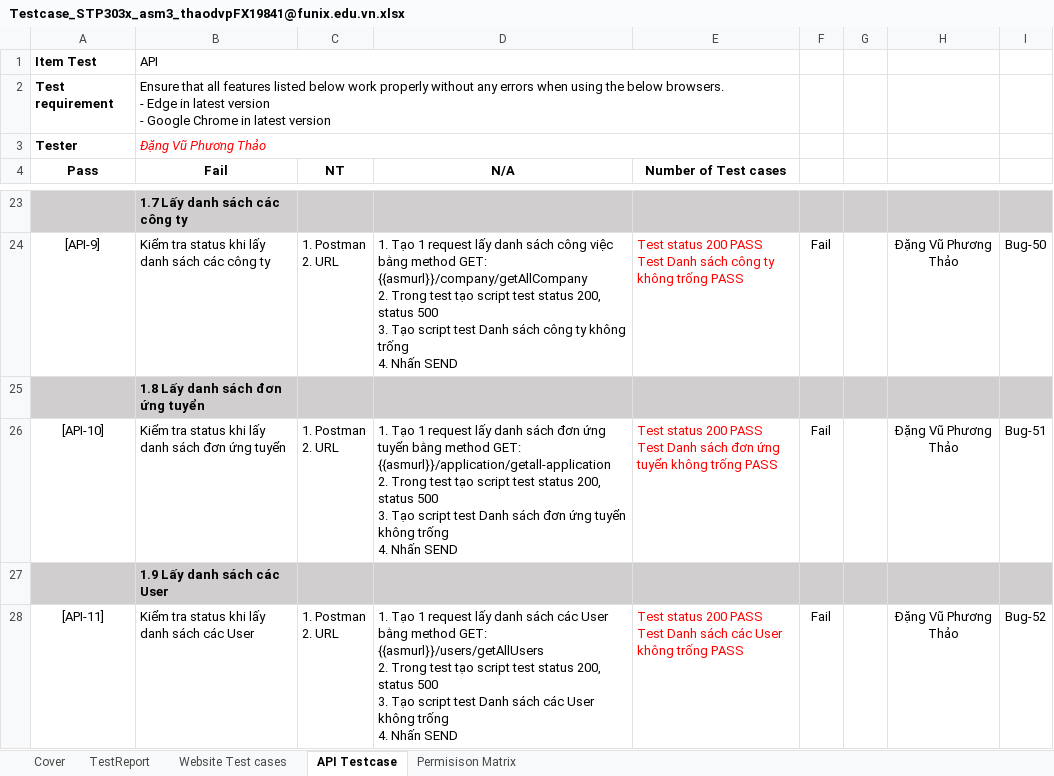
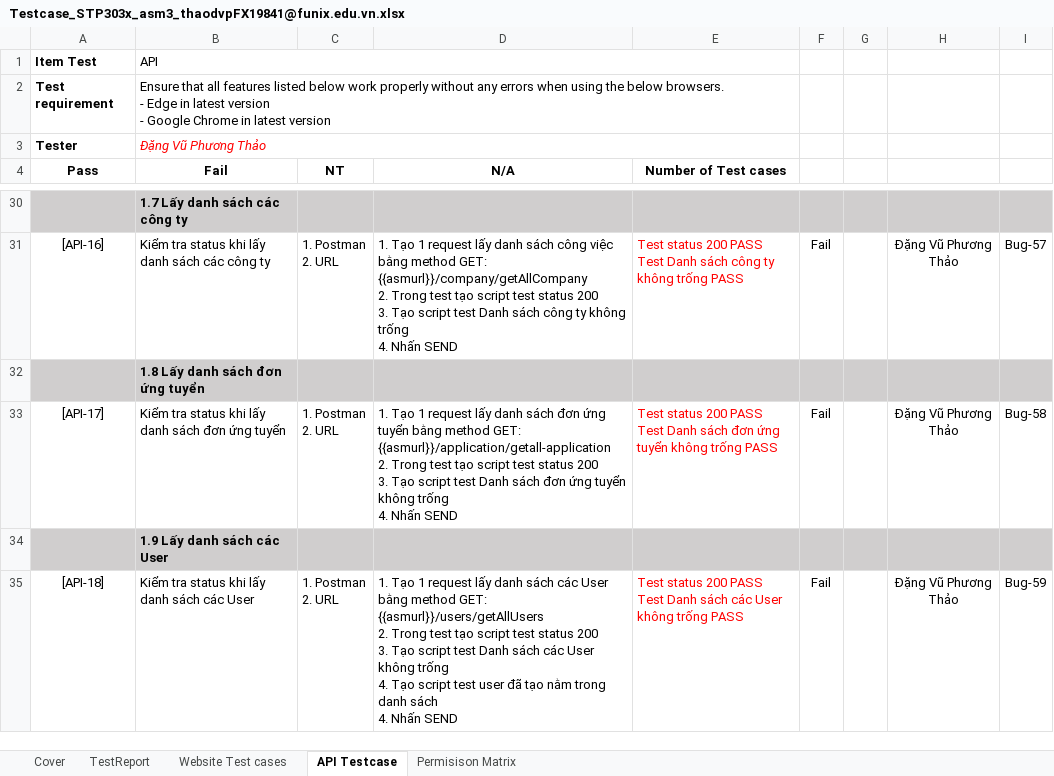
Before and after one commit to Thao-Dang-Vu-Phuong/testing-search-job-website, an Excel workbook: STP303x_asm3_thaodvpFX19841@funix.edu.vn/Testcase_STP303x_asm3_thaodvpFX19841@funix.edu.vn.xlsx, sheet API Testcase, drawn as a sheet; only a part is shown, gaps mark what is left out; values as stored, in another font and other column widths than the file's, no borders; conditional formats not drawn; addresses are those after the commit; ↵ is a line break in a cell; the diff covers the shown part only; the diff names each change by its address in the sheet, - before the commit and + after, or states it on an @@ line.

Commit message:
Modify testcase and defect log for API testing

```diff
--- a/STP303x_asm3_thaodvpFX19841@funix.edu.vn/Testcase_STP303x_asm3_thaodvpFX19841@funix.edu.vn.xlsx (sheet API Testcase)
+++ b/STP303x_asm3_thaodvpFX19841@funix.edu.vn/Testcase_STP303x_asm3_thaodvpFX19841@funix.edu.vn.xlsx (sheet API Testcase)
-A31 (Pass): [API-9]
+A31 (Pass): [API-16]
-D31 (N/A): …test status 200, status 500 ↵ 3. Tạo…
+D31 (N/A): …test status 200 ↵ 3. Tạo…
-I31: Bug-50
+I31: Bug-57
-A33 (Pass): [API-10]
+A33 (Pass): [API-17]
-D33 (N/A): …test status 200, status 500 ↵ 3. Tạo…
+D33 (N/A): …test status 200 ↵ 3. Tạo…
-I33: Bug-51
+I33: Bug-58
-A35 (Pass): [API-11]
+A35 (Pass): [API-18]
-D35 (N/A): …test status 200, status 500 ↵ 3. Tạo script test Danh sách các User không trống ↵ 4. Nhấn…
+D35 (N/A): …test status 200 ↵ 3. Tạo script test Danh sách các User không trống ↵ 4. Tạo script test user đã tạo nằm trong danh sách ↵ 4. Nhấn…
-I35: Bug-52
+I35: Bug-59
```
Also changed, not shown: 7 added rows and 21 edited cells elsewhere in this sheet, sheet TestReport, 1 other file.
